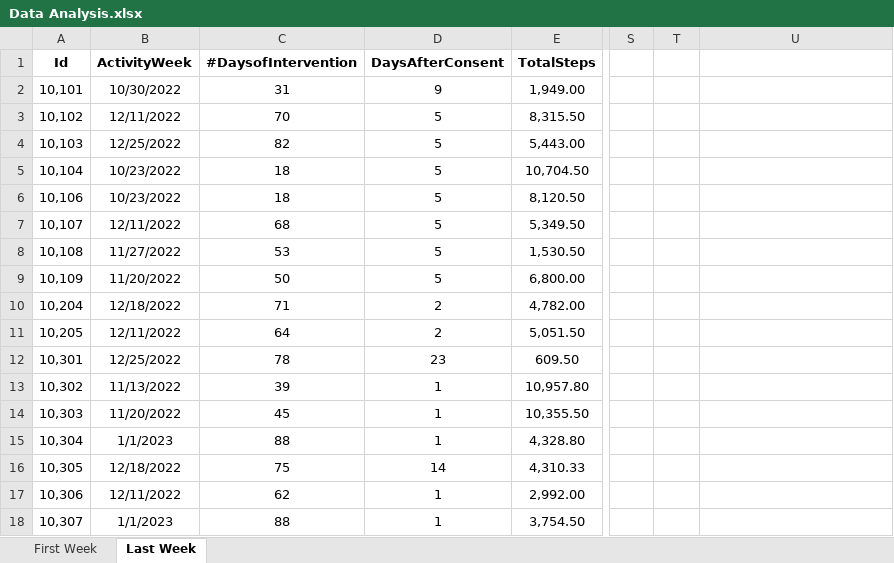
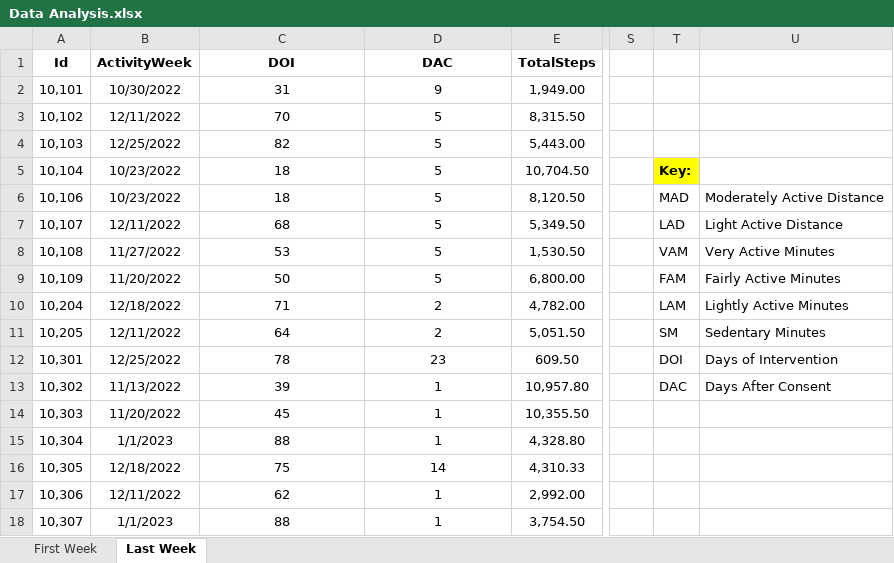
Before and after one commit to tylerwong1/happy_teacher, an Excel workbook: analysis/Data Analysis.xlsx, sheet Last Week, drawn as a sheet; only a part is shown, gaps mark what is left out; values as stored, in another font and other column widths than the file's, no borders; the diff names each change by its address in the sheet, - before the commit and + after, or states it on an @@ line.

```diff
--- a/analysis/Data Analysis.xlsx (sheet Last Week)
+++ b/analysis/Data Analysis.xlsx (sheet Last Week)
-C1: #DaysofIntervention
+C1: DOI
-D1: DaysAfterConsent
+D1: DAC
-T5: (empty)
+T5: Key:
-T5 fill: none
+T5 fill: #FFFF00
-T6: (empty)
+T6: MAD
-U6: (empty)
+U6: Moderately Active Distance
-T7: (empty)
+T7: LAD
-U7: (empty)
+U7: Light Active Distance
-T8: (empty)
+T8: VAM
-U8: (empty)
+U8: Very Active Minutes
-T9: (empty)
+T9: FAM
-U9: (empty)
+U9: Fairly Active Minutes
-T10: (empty)
+T10: LAM
-U10: (empty)
+U10: Lightly Active Minutes
-T11: (empty)
+T11: SM
-U11: (empty)
+U11: Sedentary Minutes
-T12: (empty)
+T12: DOI
-U12: (empty)
+U12: Days of Intervention
-T13: (empty)
+T13: DAC
-U13: (empty)
+U13: Days After Consent
```
Also changed, not shown: sheet First Week, Fitabase and Consent Dates File 2.1.23.xlsx, analysis/Active Zone Minutes Data Analysis.xlsx, 10 other files.
